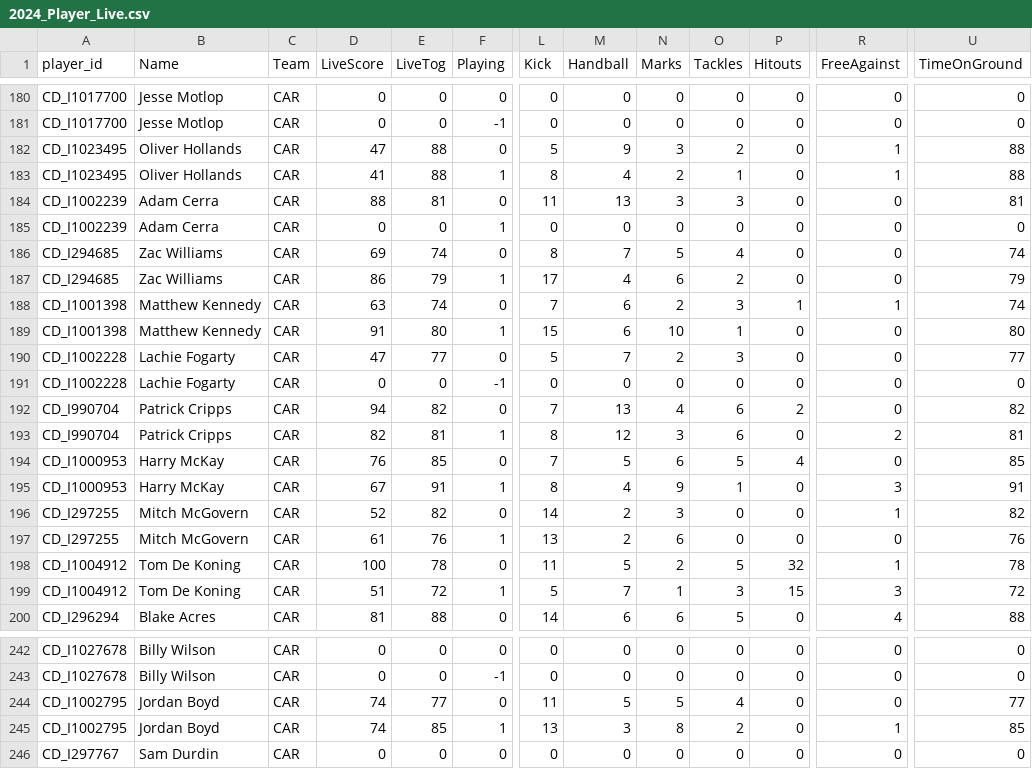
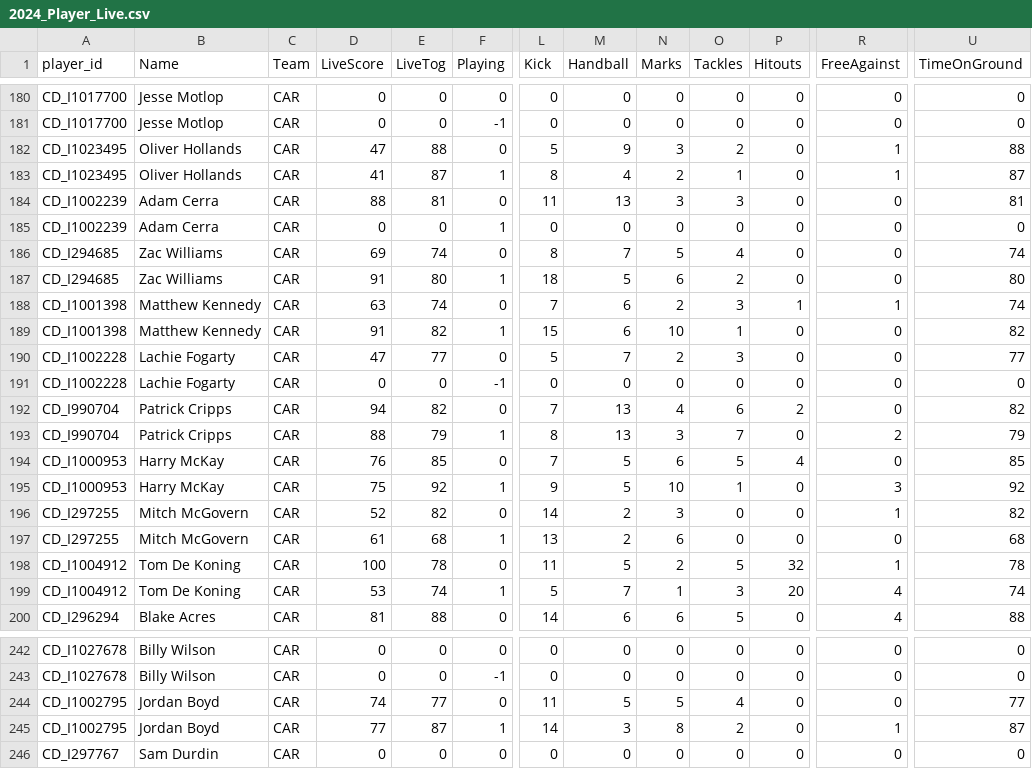
Before and after one commit to cigamsarierom/data-2024_RETLOB, a CSV file: 2024_Player_Live.csv, drawn as a sheet; only a part is shown, gaps mark what is left out; the diff covers the shown part only; the diff names each change by its address in the sheet, - before the commit and + after, or states it on an @@ line.

Commit message:
commit from DW at 2024-04-13 19:16:10.517456

```diff
--- a/2024_Player_Live.csv
+++ b/2024_Player_Live.csv
-E183 (LiveTog): 88
+E183 (LiveTog): 87
-U183 (TimeOnGround): 88
+U183 (TimeOnGround): 87
-D187 (LiveScore): 86
+D187 (LiveScore): 91
-E187 (LiveTog): 79
+E187 (LiveTog): 80
-L187 (Kick): 17
+L187 (Kick): 18
-M187 (Handball): 4
+M187 (Handball): 5
-U187 (TimeOnGround): 79
+U187 (TimeOnGround): 80
-E189 (LiveTog): 80
+E189 (LiveTog): 82
-U189 (TimeOnGround): 80
+U189 (TimeOnGround): 82
-D193 (LiveScore): 82
+D193 (LiveScore): 88
-E193 (LiveTog): 81
+E193 (LiveTog): 79
-M193 (Handball): 12
+M193 (Handball): 13
-O193 (Tackles): 6
+O193 (Tackles): 7
-U193 (TimeOnGround): 81
+U193 (TimeOnGround): 79
-D195 (LiveScore): 67
+D195 (LiveScore): 75
-E195 (LiveTog): 91
+E195 (LiveTog): 92
-L195 (Kick): 8
+L195 (Kick): 9
-M195 (Handball): 4
+M195 (Handball): 5
-N195 (Marks): 9
+N195 (Marks): 10
-U195 (TimeOnGround): 91
+U195 (TimeOnGround): 92
-E197 (LiveTog): 76
+E197 (LiveTog): 68
-U197 (TimeOnGround): 76
+U197 (TimeOnGround): 68
-D199 (LiveScore): 51
+D199 (LiveScore): 53
-E199 (LiveTog): 72
+E199 (LiveTog): 74
-P199 (Hitouts): 15
+P199 (Hitouts): 20
-R199 (FreeAgainst): 3
+R199 (FreeAgainst): 4
-U199 (TimeOnGround): 72
+U199 (TimeOnGround): 74
-D245 (LiveScore): 74
+D245 (LiveScore): 77
-E245 (LiveTog): 85
+E245 (LiveTog): 87
-L245 (Kick): 13
+L245 (Kick): 14
-U245 (TimeOnGround): 85
+U245 (TimeOnGround): 87
```
Also changed, not shown: 164 edited cells elsewhere in this file.
